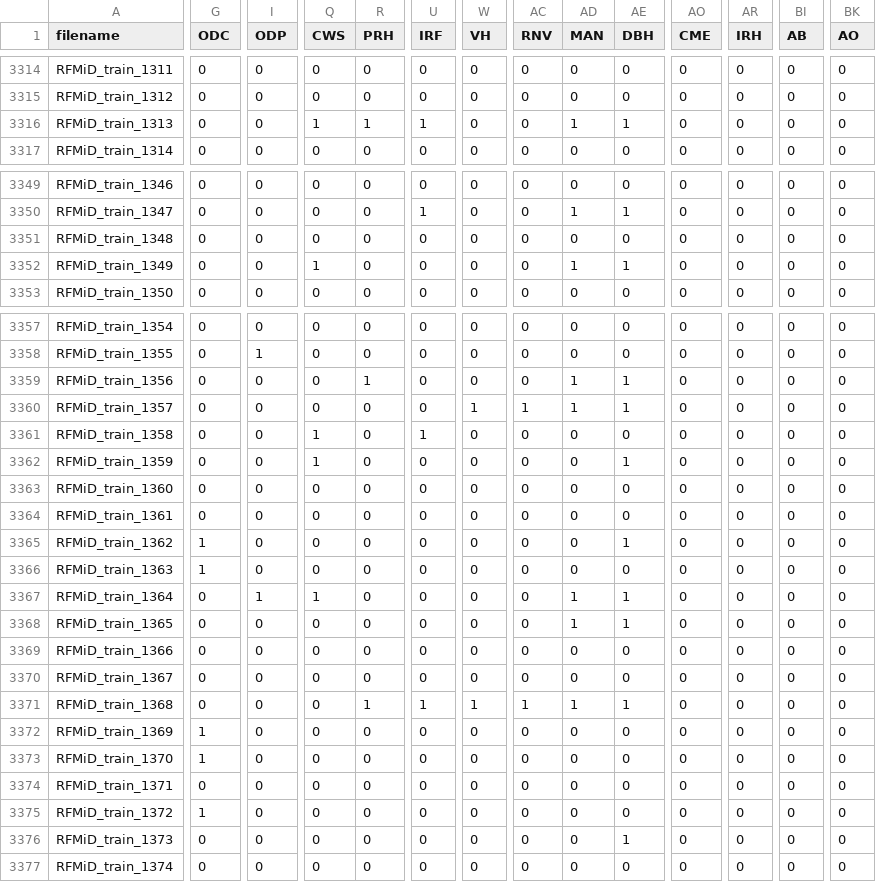
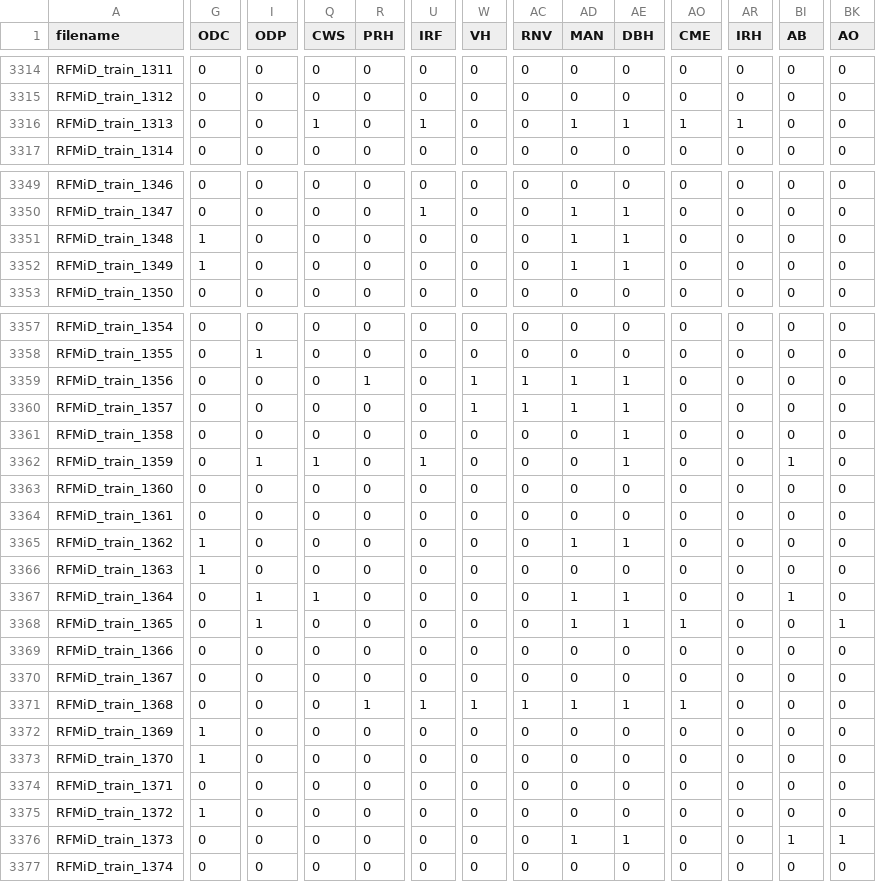
Before and after one commit to TheodoreCouz/DRIP, a CSV file: signs.csv, drawn as a sheet; only a part is shown, gaps mark what is left out; the diff covers the shown part only; the diff names each change by its address in the sheet, - before the commit and + after, or states it on an @@ line.

Commit message:
annotation backup 2026-04-06 19:15 UTC

```diff
--- a/signs.csv
+++ b/signs.csv
-R3316 (PRH): 1
+R3316 (PRH): 0
-AO3316 (CME): 0
+AO3316 (CME): 1
-AR3316 (IRH): 0
+AR3316 (IRH): 1
-G3351:G3352 (ODC): 0
+G3351:G3352 (ODC): 1
-AD3351 (MAN): 0
+AD3351 (MAN): 1
-AE3351 (DBH): 0
+AE3351 (DBH): 1
-Q3352 (CWS): 1
+Q3352 (CWS): 0
-W3359 (VH): 0
+W3359 (VH): 1
-AC3359 (RNV): 0
+AC3359 (RNV): 1
-Q3361 (CWS): 1
+Q3361 (CWS): 0
-U3361 (IRF): 1
+U3361 (IRF): 0
-AE3361 (DBH): 0
+AE3361 (DBH): 1
-I3362 (ODP): 0
+I3362 (ODP): 1
-U3362 (IRF): 0
+U3362 (IRF): 1
-BI3362 (AB): 0
+BI3362 (AB): 1
-AD3365 (MAN): 0
+AD3365 (MAN): 1
-BI3367 (AB): 0
+BI3367 (AB): 1
-I3368 (ODP): 0
+I3368 (ODP): 1
-AO3368 (CME): 0
+AO3368 (CME): 1
-BK3368 (AO): 0
+BK3368 (AO): 1
-AO3371 (CME): 0
+AO3371 (CME): 1
-AD3376 (MAN): 0
+AD3376 (MAN): 1
-BI3376 (AB): 0
+BI3376 (AB): 1
-BK3376 (AO): 0
+BK3376 (AO): 1
```
Also changed, not shown: 19 edited cells elsewhere in this file.
